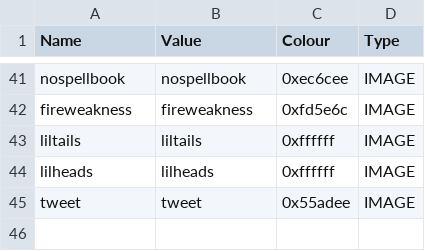
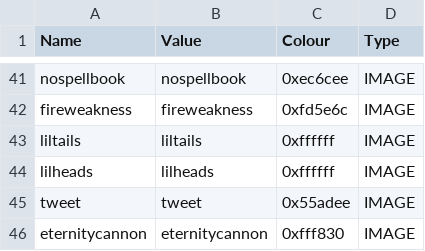
Before and after one commit to ncrecc/christmasspecial, a CSV file: _append/data/text/symbols.csv, drawn as a sheet; only a part is shown, gaps mark what is left out.

```diff
--- a/_append/data/text/symbols.csv
+++ b/_append/data/text/symbols.csv
@@ -45 +45,2 @@ lilheads,lilheads,0xffffff,IMAGE
 tweet,tweet,0x55adee,IMAGE
+eternitycannon,eternitycannon,0xfff830,IMAGE
```
Also changed, not shown: _append/data/text/equipment.csv, _append/data/text/fighters.csv, 1 other file.
